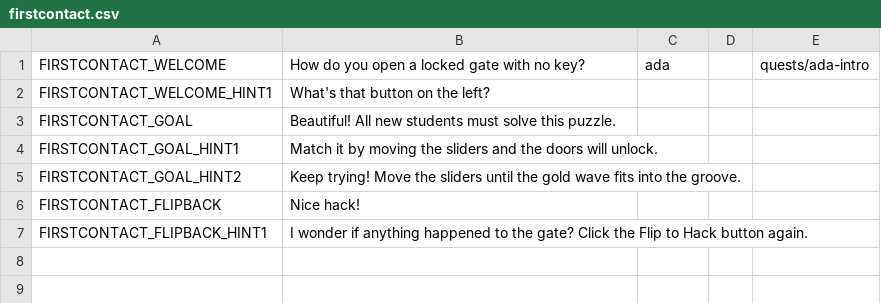
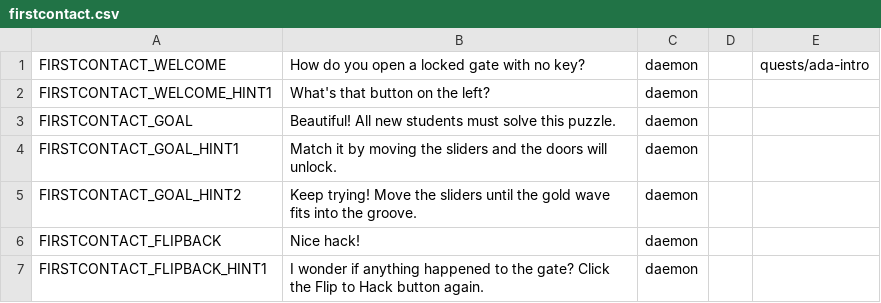
Before and after one commit to endlessm/clubhouse, a CSV file: data/quests_strings/firstcontact.csv, drawn as a sheet.

Commit message:
data: Update quests strings CSV
From sheets: all.

Quests requested for import: all.

```diff
--- a/data/quests_strings/firstcontact.csv
+++ b/data/quests_strings/firstcontact.csv
@@ -1,7 +1,7 @@
-FIRSTCONTACT_WELCOME,How do you open a locked gate with no key?,ada  ,,quests/ada-intro,
-FIRSTCONTACT_WELCOME_HINT1,What's that button on the left?,,,,
-FIRSTCONTACT_GOAL,Beautiful! All new students must solve this puzzle.,,,,
-FIRSTCONTACT_GOAL_HINT1,Match it by moving the sliders and the doors will unlock.,,,,
-FIRSTCONTACT_GOAL_HINT2,Keep trying! Move the sliders until the gold wave fits into the groove. ,,,,
-FIRSTCONTACT_FLIPBACK,Nice hack!,,,,
-FIRSTCONTACT_FLIPBACK_HINT1,I wonder if anything happened to the gate? Click the Flip to Hack button again.,,,,
+FIRSTCONTACT_WELCOME,How do you open a locked gate with no key?,daemon,,quests/ada-intro,
+FIRSTCONTACT_WELCOME_HINT1,What's that button on the left?,daemon,,,
+FIRSTCONTACT_GOAL,Beautiful! All new students must solve this puzzle.,daemon,,,
+FIRSTCONTACT_GOAL_HINT1,Match it by moving the sliders and the doors will unlock.,daemon,,,
+FIRSTCONTACT_GOAL_HINT2,Keep trying! Move the sliders until the gold wave fits into the groove. ,daemon,,,
+FIRSTCONTACT_FLIPBACK,Nice hack!,daemon,,,
+FIRSTCONTACT_FLIPBACK_HINT1,I wonder if anything happened to the gate? Click the Flip to Hack button again.,daemon,,,
```
